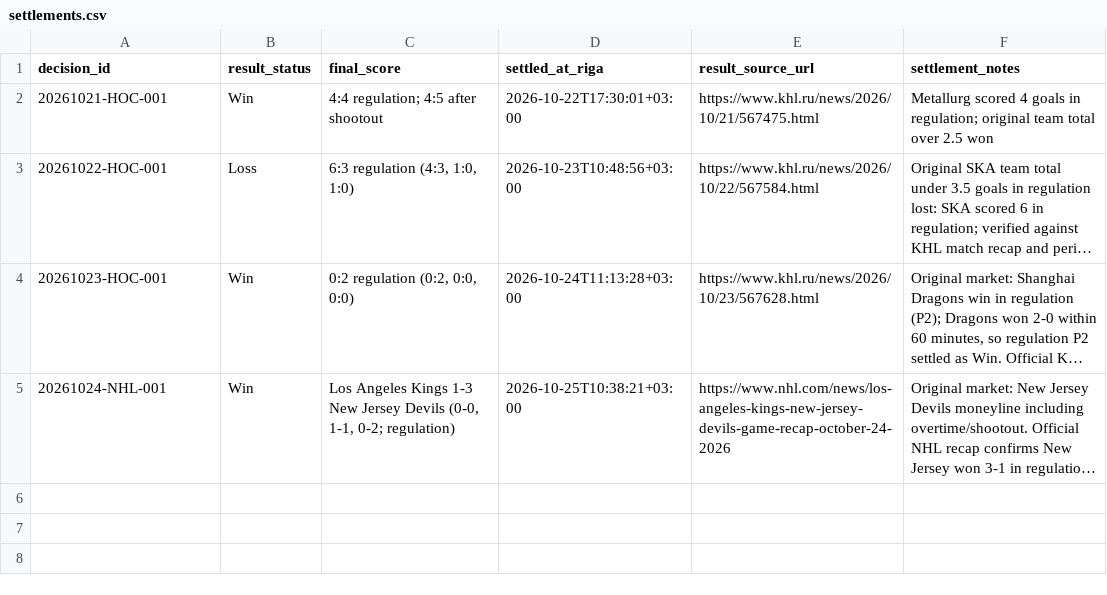
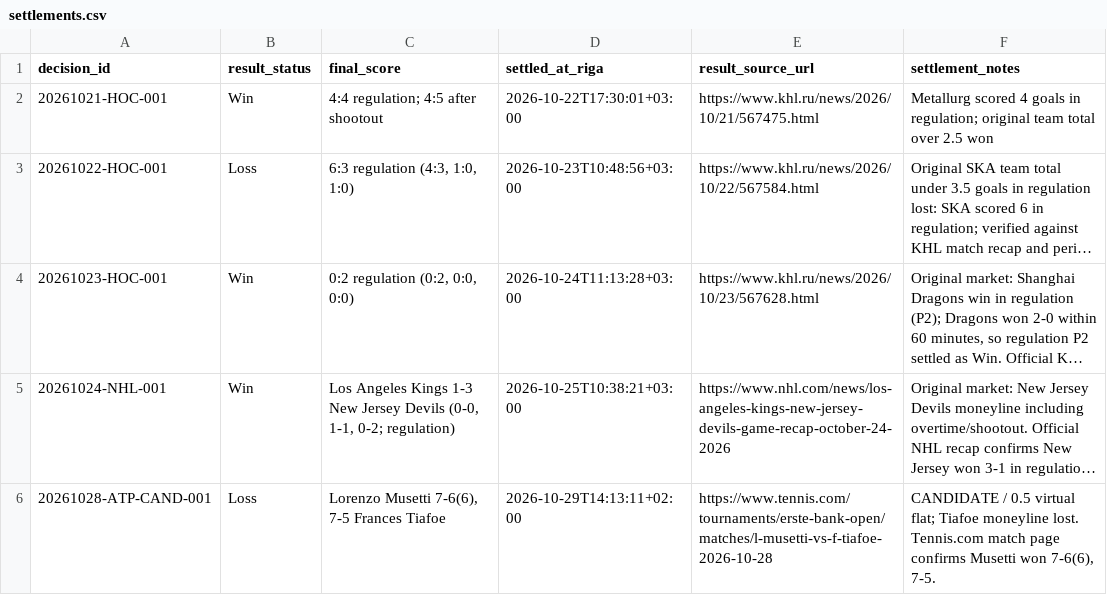
Before and after one commit to Abrukovs/ChatGPT, a CSV file: settlements.csv, drawn as a sheet; long unchanged cells end in …; the diff names each change by its address in the sheet, - before the commit and + after, or states it on an @@ line.

Commit message:
Settle 2026-10-28 tennis candidate as loss

```diff
--- a/settlements.csv
+++ b/settlements.csv
+row 6: 20261028-ATP-CAND-001 | Loss | Lorenzo Musetti 7-6(6), 7-5 Frances Tiafoe | 2026-10-29T14:13:11+02:00 | https://www.tennis.com/tournaments/erste-bank-open/matches/l-musetti-vs-f-tiafoe-2026-10-28 | CANDIDATE / 0.5 virtual flat; Tiafoe moneyline lost. Tennis.com match page confirms Musetti won 7-6(6), 7-5.
```
